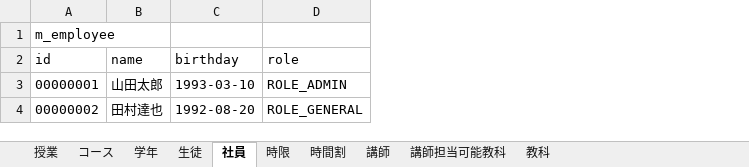
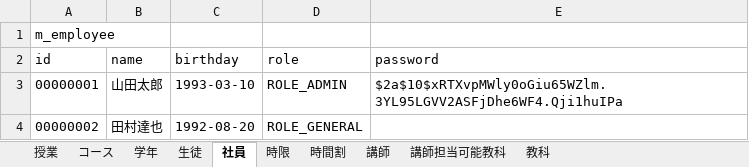
Before and after one commit to tamuten/jukuSystemFiles, an Excel workbook: testData.xlsx, sheet 社員, drawn as a sheet; values as stored, in another font and other column widths than the file's, no borders; the diff names each change by its address in the sheet, - before the commit and + after, or states it on an @@ line.

```diff
--- a/testData.xlsx (sheet 社員)
+++ b/testData.xlsx (sheet 社員)
+column E (password), row 3: $2a$10$xRTXvpMWly0oGiu65WZlm.3YL95LGVV2ASFjDhe6WF4.Qji1huIPa
```
Also changed, not shown: 1 other file.
